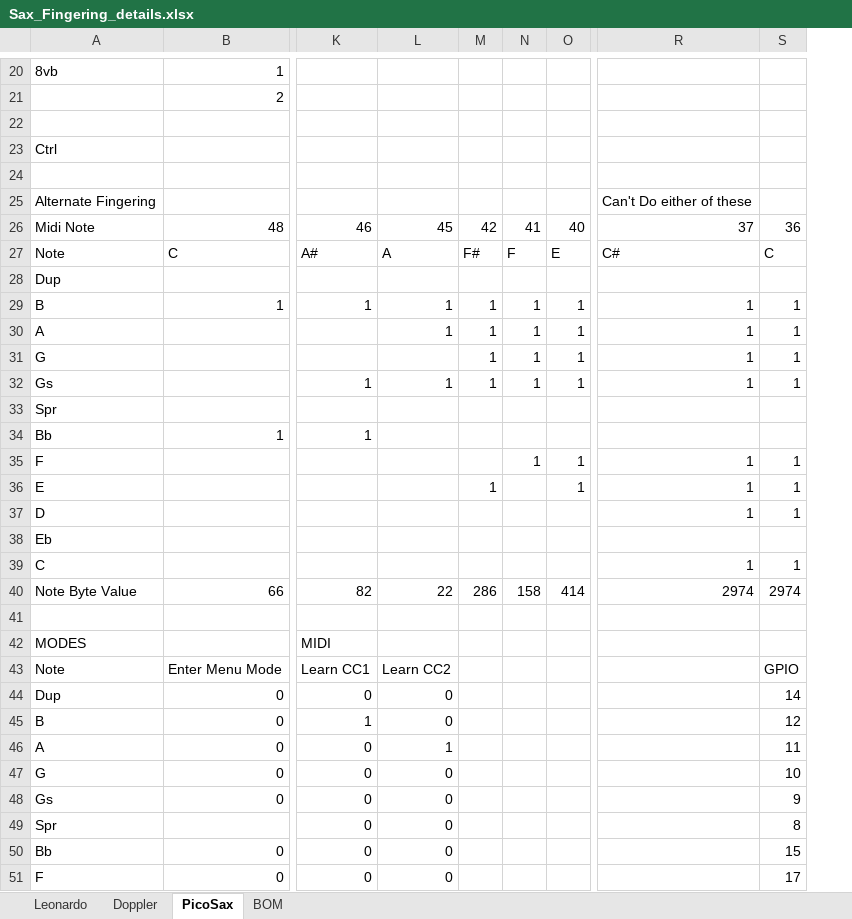
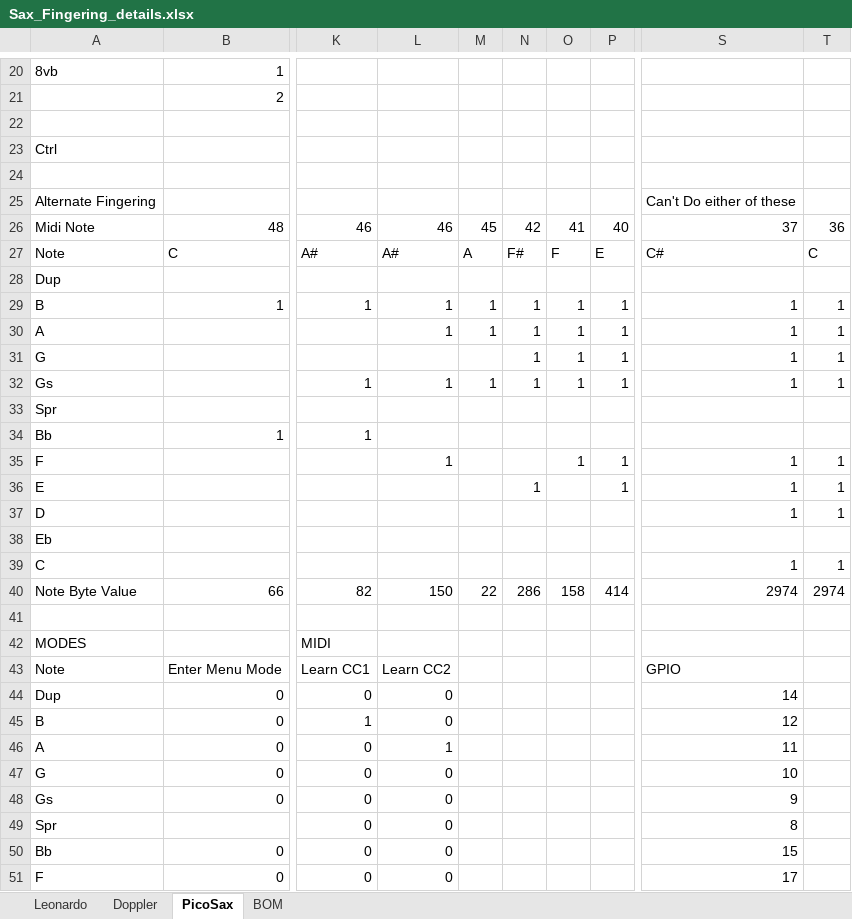
Before and after one commit to zygurt/MIDI-Wind-Controller, an Excel workbook: Sax_Fingering_details.xlsx, sheet PicoSax, drawn as a sheet; only a part is shown, gaps mark what is left out; values as stored, in another font and other column widths than the file's, no cell formats; conditional formats not drawn; addresses are those after the commit; the diff covers the shown part only; the diff names each change by its address in the sheet, - before the commit and + after, or states it on an @@ line.

Commit message:
Fix Midi Note 0
Also added another Bb fingering
Added research into trills.

```diff
--- a/Sax_Fingering_details.xlsx (sheet PicoSax)
+++ b/Sax_Fingering_details.xlsx (sheet PicoSax)
+column O, rows 26-40: 41 | F |  | 1 | 1 | 1 | 1 |  |  | 1 |  |  |  |  | 158
-L26: 45
+L26: 46
-M26: 42
+M26: 45
-N26: 41
+N26: 42
-L27: A
+L27: A#
-M27: F#
+M27: A
-N27: F
+N27: F#
-M31: 1
+M31: (empty)
-L35: (empty)
+L35: 1
-N35: 1
+N35: (empty)
-M36: 1
+M36: (empty)
-N36: (empty)
+N36: 1
-L40: 22
+L40: 150
-M40: 286
+M40: 22
-N40: 158
+N40: 286
-S43: (empty)
+S43: GPIO
-T43: GPIO
+T43: (empty)
-S44: (empty)
+S44: 14
-T44: 14
+T44: (empty)
-S45: (empty)
+S45: 12
-T45: 12
+T45: (empty)
-S46: (empty)
+S46: 11
-T46: 11
+T46: (empty)
-S47: (empty)
+S47: 10
-T47: 10
+T47: (empty)
-S48: (empty)
+S48: 9
-T48: 9
+T48: (empty)
-S49: (empty)
+S49: 8
-T49: 8
+T49: (empty)
-S50: (empty)
+S50: 15
-T50: 15
+T50: (empty)
-S51: (empty)
+S51: 17
-T51: 17
+T51: (empty)
```
Also changed, not shown: 24 edited cells elsewhere in this sheet, cell formats, formulas that keep their value, 5 other files.
